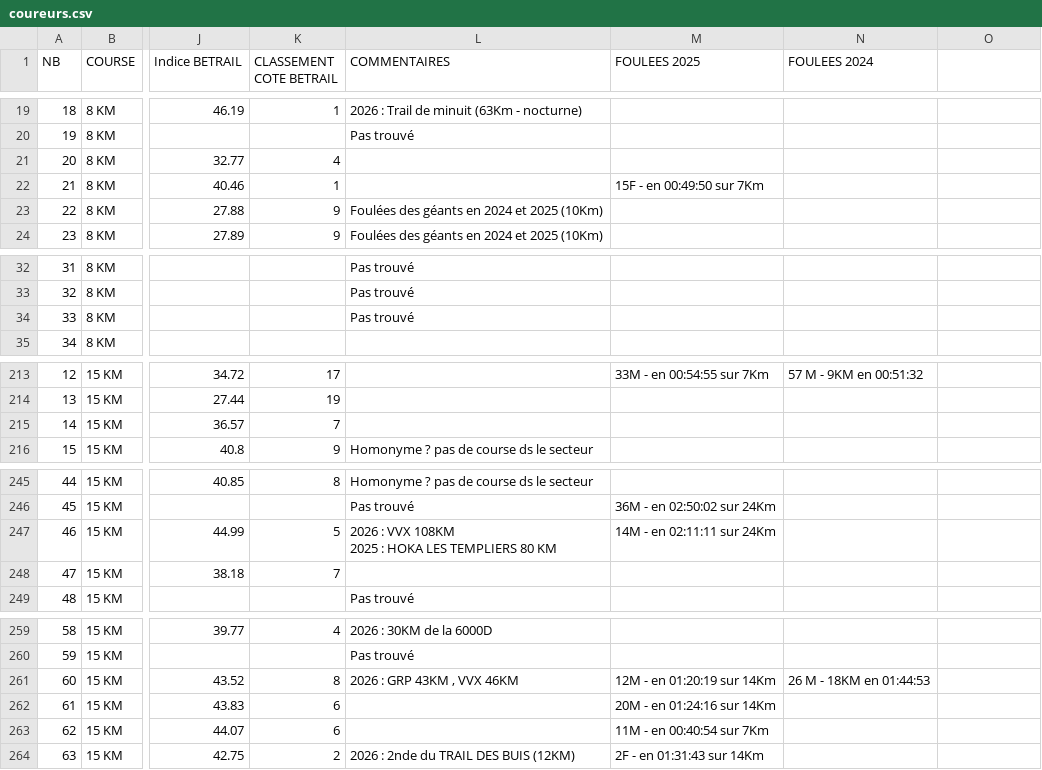
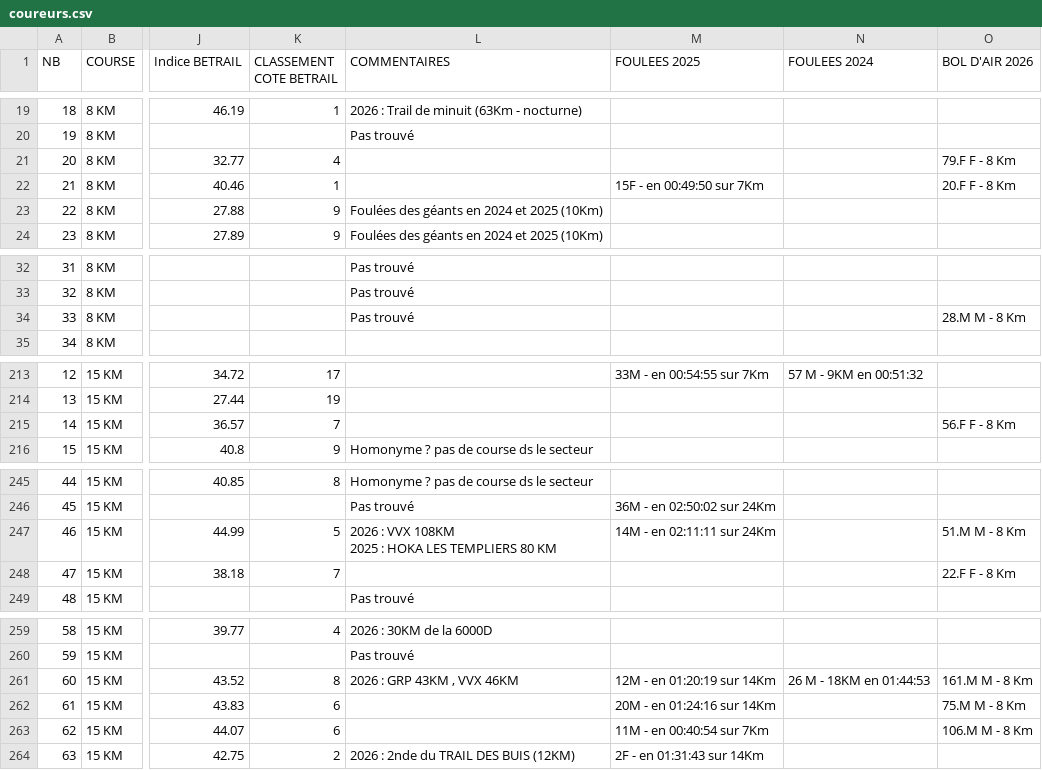
Before and after one commit to AnneLC-29/outil-speaker-course, a CSV file: coureurs.csv, drawn as a sheet; only a part is shown, gaps mark what is left out; the diff covers the shown part only; the diff names each change by its address in the sheet, - before the commit and + after, or states it on an @@ line.

```diff
--- a/coureurs.csv
+++ b/coureurs.csv
-O1: (empty)
+O1: BOL D'AIR 2026
-O21 (BOL D'AIR 2026): (empty)
+O21 (BOL D'AIR 2026): 79.F F - 8 Km
-O22 (BOL D'AIR 2026): (empty)
+O22 (BOL D'AIR 2026): 20.F F - 8 Km
-O34 (BOL D'AIR 2026): (empty)
+O34 (BOL D'AIR 2026): 28.M M - 8 Km
-O215 (BOL D'AIR 2026): (empty)
+O215 (BOL D'AIR 2026): 56.F F - 8 Km
-O247 (BOL D'AIR 2026): (empty)
+O247 (BOL D'AIR 2026): 51.M M - 8 Km
-O248 (BOL D'AIR 2026): (empty)
+O248 (BOL D'AIR 2026): 22.F F - 8 Km
-O261 (BOL D'AIR 2026): (empty)
+O261 (BOL D'AIR 2026): 161.M M - 8 Km
-O262 (BOL D'AIR 2026): (empty)
+O262 (BOL D'AIR 2026): 75.M M - 8 Km
-O263 (BOL D'AIR 2026): (empty)
+O263 (BOL D'AIR 2026): 106.M M - 8 Km
```
Also changed, not shown: 38 edited cells elsewhere in this file, 10 other files.
